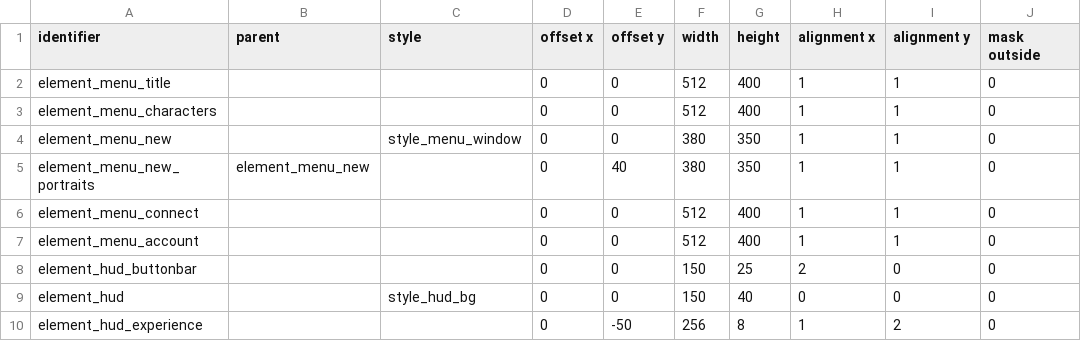
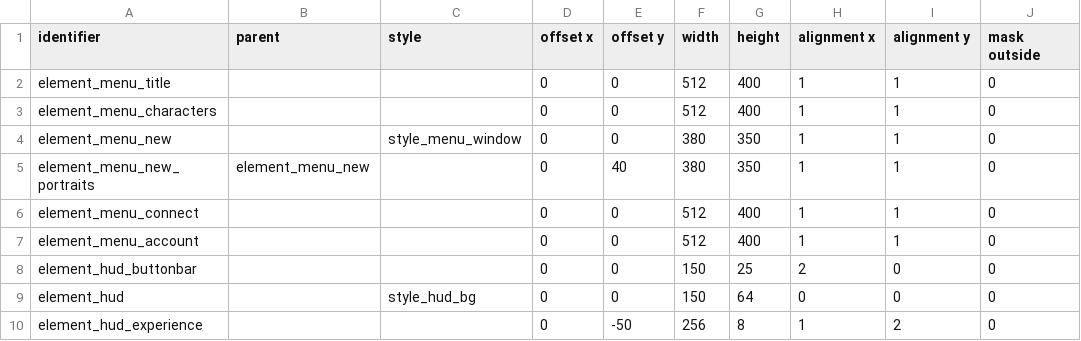
Before and after one commit to jazztickets/choria, a TSV file: working/tables/ui/elements.tsv, drawn as a sheet.

```diff
--- a/working/tables/ui/elements.tsv
+++ b/working/tables/ui/elements.tsv
@@ -8,3 +8,3 @@ element_menu_account			0	0	512	400	1	1	0
 element_hud_buttonbar			0	0	150	25	2	0	0
-element_hud		style_hud_bg	0	0	150	40	0	0	0
+element_hud		style_hud_bg	0	0	150	64	0	0	0
 element_hud_experience			0	-50	256	8	1	2	0
```
Also changed, not shown: working/tables/ui/labels.tsv, 17 other files.
